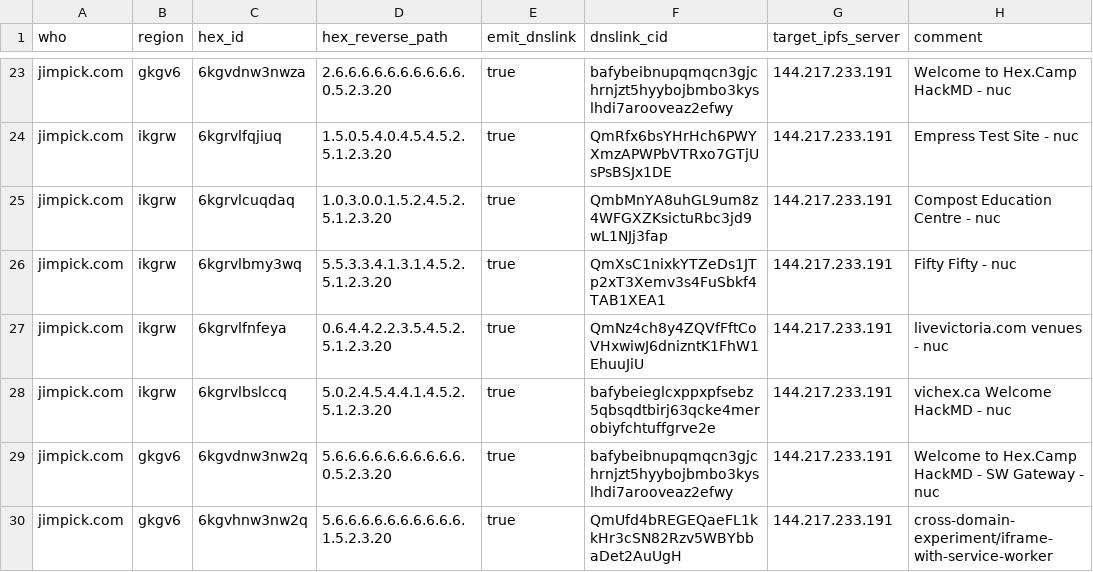
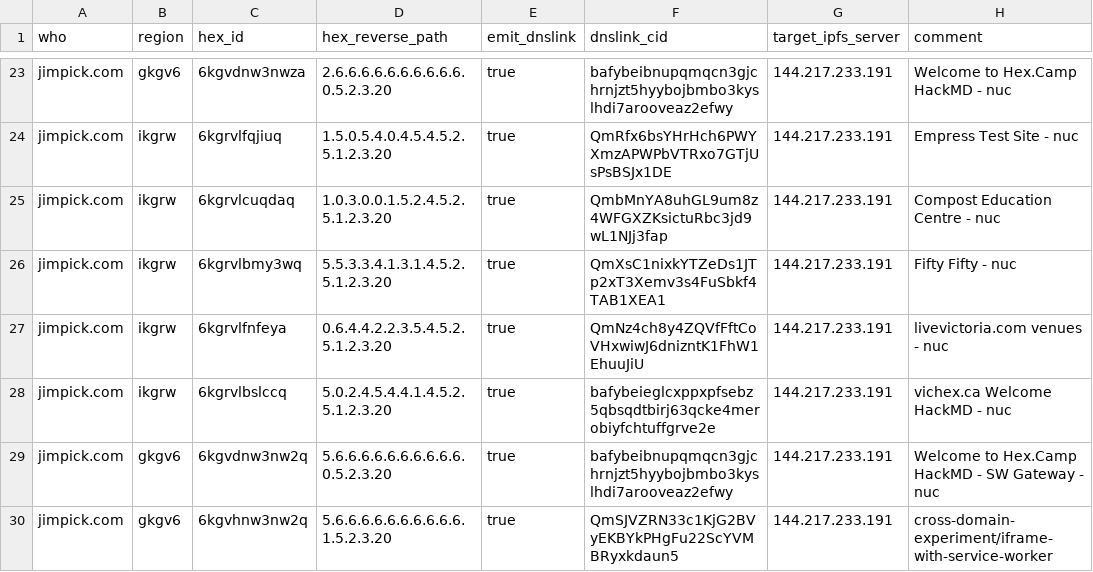
Before and after one commit to hexcamp/hexcamp-coredns, a CSV file: generator/sites/jim.csv, drawn as a sheet; only a part is shown, gaps mark what is left out.

Commit message:
Update iframe contents

```diff
--- a/generator/sites/jim.csv
+++ b/generator/sites/jim.csv
@@ -29,2 +29,2 @@ jimpick.com,ikgrw,6kgrvlbslccq,5.0.2.4.5.4.4.1.4.5.2.5.1.2.3.20,true,bafybeieglc
 jimpick.com,gkgv6,6kgvdnw3nw2q,5.6.6.6.6.6.6.6.6.6.6.0.5.2.3.20,true,bafybeibnupqmqcn3gjchrnjzt5hyybojbmbo3kyslhdi7arooveaz2efwy,144.217.233.191,"Welcome to Hex.Camp HackMD - SW Gateway - nuc"
-jimpick.com,gkgv6,6kgvhnw3nw2q,5.6.6.6.6.6.6.6.6.6.6.1.5.2.3.20,true,QmUfd4bREGEQaeFL1kkHr3cSN82Rzv5WBYbbaDet2AuUgH,144.217.233.191,"cross-domain-experiment/iframe-with-service-worker"
+jimpick.com,gkgv6,6kgvhnw3nw2q,5.6.6.6.6.6.6.6.6.6.6.1.5.2.3.20,true,QmSJVZRN33c1KjG2BVyEKBYkPHgFu22ScYVMBRyxkdaun5,144.217.233.191,"cross-domain-experiment/iframe-with-service-worker"
```
